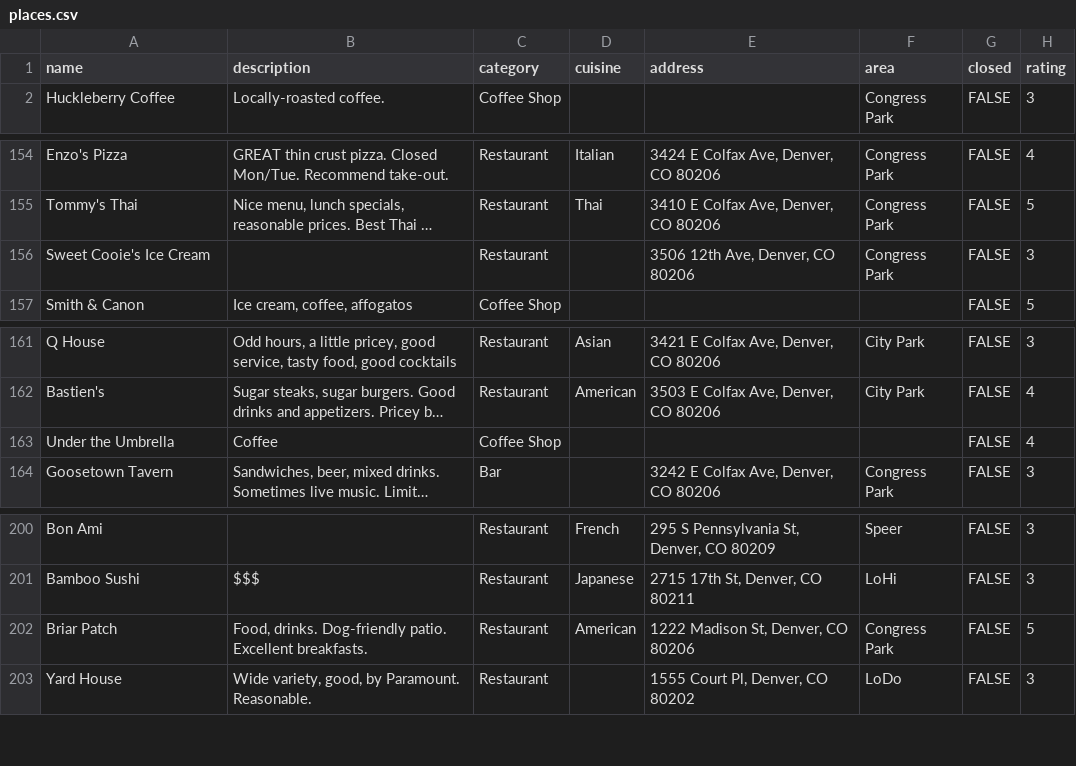
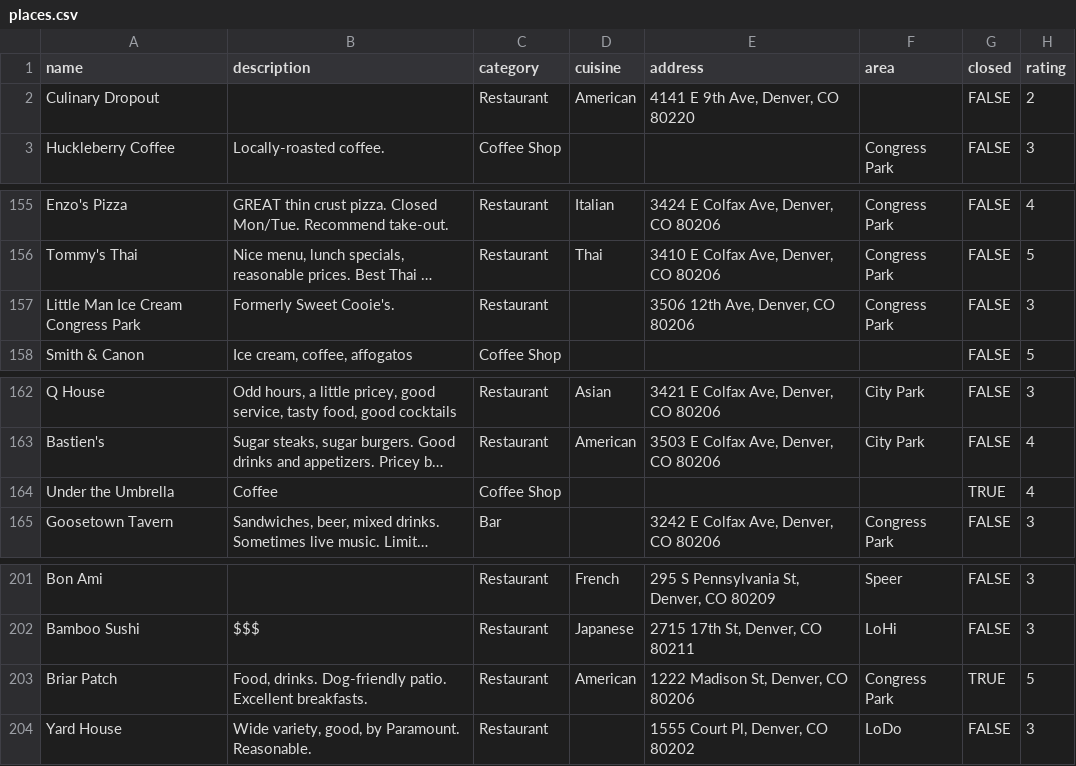
Before and after one commit to TrueWill/true-denver-reviews, a CSV file: db/places.csv, drawn as a sheet; only a part is shown, gaps mark what is left out; long unchanged cells end in …; addresses are those after the commit; the diff names each change by its address in the sheet, - before the commit and + after, or states it on an @@ line.

Commit message:
Note closed places and name change, add restaurant

```diff
--- a/db/places.csv
+++ b/db/places.csv
+row 2: Culinary Dropout |  | Restaurant | American | 4141 E 9th Ave, Denver, CO 80220 |  | FALSE | 2
-A157 (name): Sweet Cooie's Ice Cream
+A157 (name): Little Man Ice Cream Congress Park
-B157 (description): (empty)
+B157 (description): Formerly Sweet Cooie's.
-G164 (closed): FALSE
+G164 (closed): TRUE
-G203 (closed): FALSE
+G203 (closed): TRUE
```
Also changed, not shown: 1 other file.
